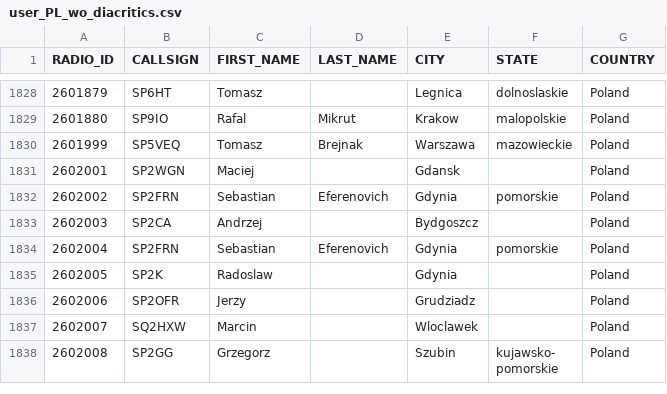
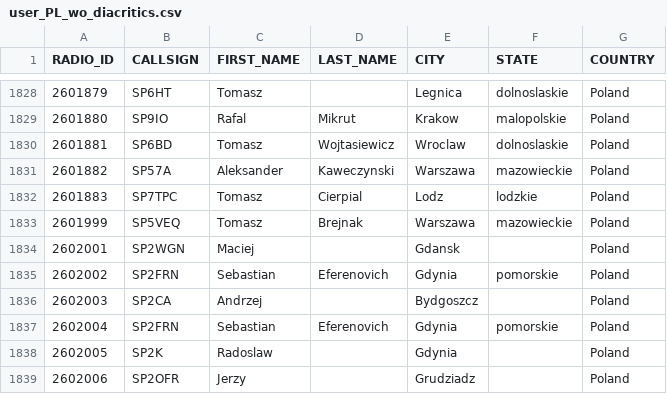
Before and after one commit to walczakkamil/dmr_users, a CSV file: user_PL_wo_diacritics.csv, drawn as a sheet; only a part is shown, gaps mark what is left out; the shorter side is filled out with more unchanged rows; the diff names each change by its address in the sheet, - before the commit and + after, or states it on an @@ line.

Commit message:
Updated: 2023-07-23-01-00

```diff
--- a/user_PL_wo_diacritics.csv
+++ b/user_PL_wo_diacritics.csv
+row 1830: 2601881 | SP6BD | Tomasz | Wojtasiewicz | Wroclaw | dolnoslaskie | Poland
+row 1831: 2601882 | SP57A | Aleksander | Kaweczynski | Warszawa | mazowieckie | Poland
+row 1832: 2601883 | SP7TPC | Tomasz | Cierpial | Lodz | lodzkie | Poland
```
